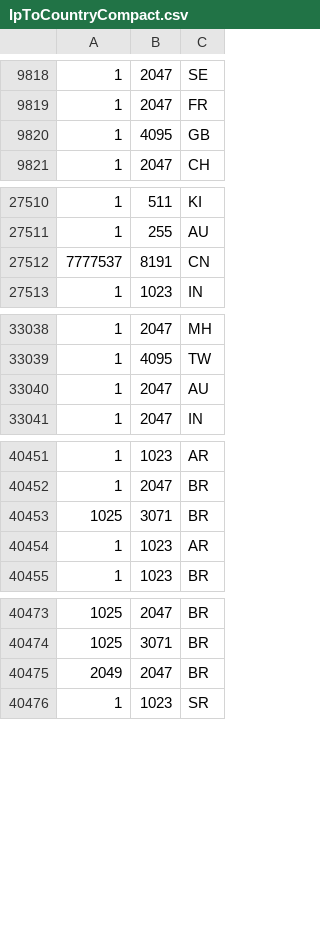
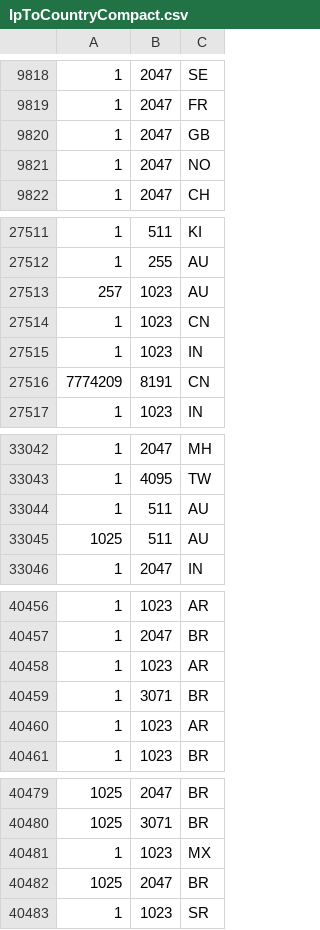
Before and after one commit to GenesysGame/lostworld-mta, a CSV file: mods/deathmatch/resources/[dev]/admin/conf/IpToCountryCompact.csv, drawn as a sheet; only a part is shown, gaps mark what is left out; the diff covers the shown part only.

```diff
--- a/mods/deathmatch/resources/[dev]/admin/conf/IpToCountryCompact.csv
+++ b/mods/deathmatch/resources/[dev]/admin/conf/IpToCountryCompact.csv
@@ -9819,3 +9819,4 @@
 1,2047,FR
-1,4095,GB
+1,2047,GB
+1,2047,NO
 1,2047,CH
@@ -27511,3 +27512,6 @@
 1,255,AU
-7777537,8191,CN
+257,1023,AU
+1,1023,CN
+1,1023,IN
+7774209,8191,CN
 1,1023,IN
@@ -33039,3 +33043,4 @@
 1,4095,TW
-1,2047,AU
+1,511,AU
+1025,511,AU
 1,2047,IN
@@ -40452,4 +40457,5 @@
 1,2047,BR
-1025,3071,BR
 1,1023,AR
+1,3071,BR
+1,1023,AR
 1,1023,BR
@@ -40474,3 +40480,4 @@
 1025,3071,BR
-2049,2047,BR
+1,1023,MX
+1025,2047,BR
 1,1023,SR
```
Also changed, not shown: 18 added rows, 7 removed rows and 6 edited cells elsewhere in this file, 17 other files.
